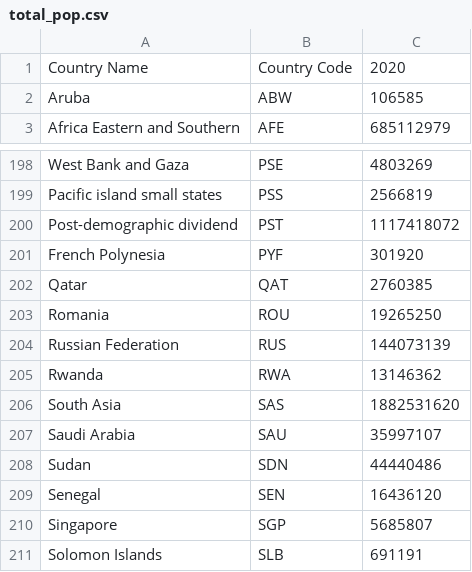
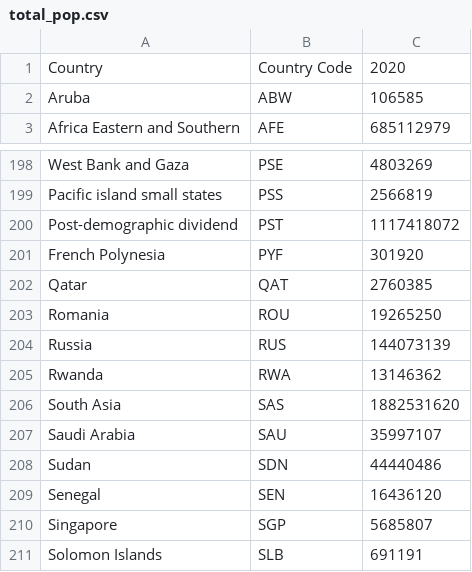
Before and after one commit to BigBaz54/Covid_spread, a CSV file: data/raw/total_pop.csv (was data/total_pop.csv), drawn as a sheet; only a part is shown, gaps mark what is left out.

```diff
--- a/data/total_pop.csv
+++ b/data/raw/total_pop.csv
@@ -1,2 +1,2 @@
-"Country Name","Country Code","2020"
+"Country","Country Code","2020"
 "Aruba","ABW","106585"
@@ -203,3 +203,3 @@
 "Romania","ROU","19265250"
-"Russian Federation","RUS","144073139"
+"Russia","RUS","144073139"
 "Rwanda","RWA","13146362"
```
Also changed, not shown: data/raw/coordinates.csv, data/raw/urban_pop.csv, 13 other files.
